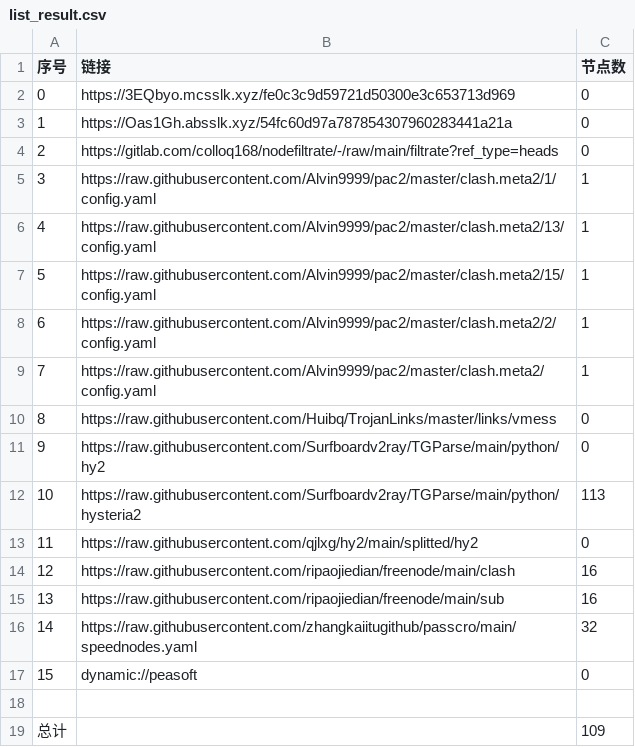
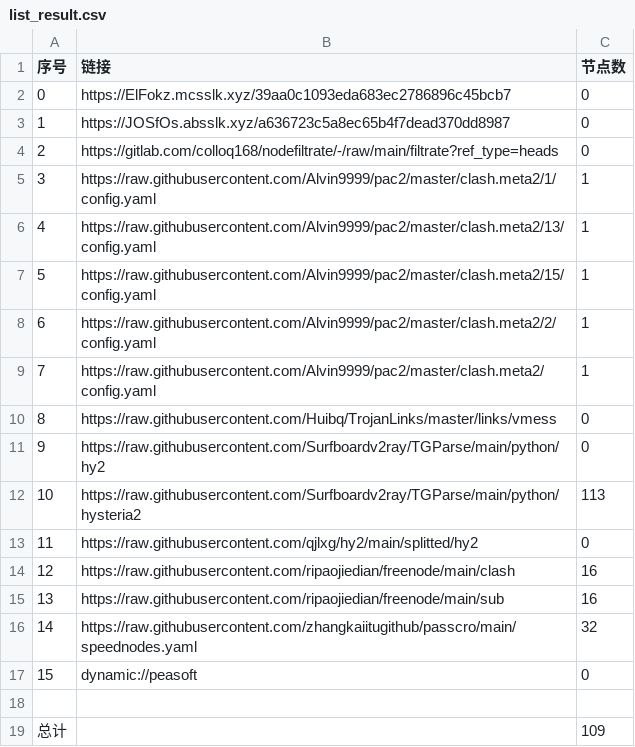
Before and after one commit to tonygyf/AutoMergePublicNodes, a CSV file: list_result.csv, drawn as a sheet.

```diff
--- a/list_result.csv
+++ b/list_result.csv
@@ -1,4 +1,4 @@
 序号,链接,节点数
-0,https://3EQbyo.mcsslk.xyz/fe0c3c9d59721d50300e3c653713d969,0
-1,https://Oas1Gh.absslk.xyz/54fc60d97a787854307960283441a21a,0
+0,https://ElFokz.mcsslk.xyz/39aa0c1093eda683ec2786896c45bcb7,0
+1,https://JOSfOs.absslk.xyz/a636723c5a8ec65b4f7dead370dd8987,0
 2,https://gitlab.com/colloq168/nodefiltrate/-/raw/main/filtrate?ref_type=heads,0
```
Also changed, not shown: 5 other files.
